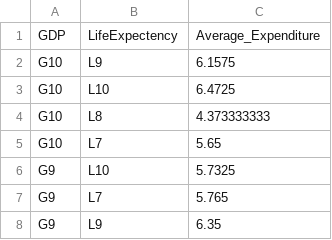
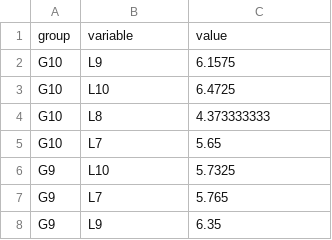
Before and after one commit to behnoudshafizadeh/Perspolis, a CSV file: Expenditure.csv, drawn as a sheet; only a part is shown; removed rows and columns are numbered as before the commit, all else as after; the diff names each change by its address in the sheet, - before the commit and + after, or states it on an @@ line.

Commit message:
Update Expenditure.csv

```diff
--- a/Expenditure.csv
+++ b/Expenditure.csv
-row 1: GDP | LifeExpectency | Average_Expenditure
+row 1: group | variable | value
```
